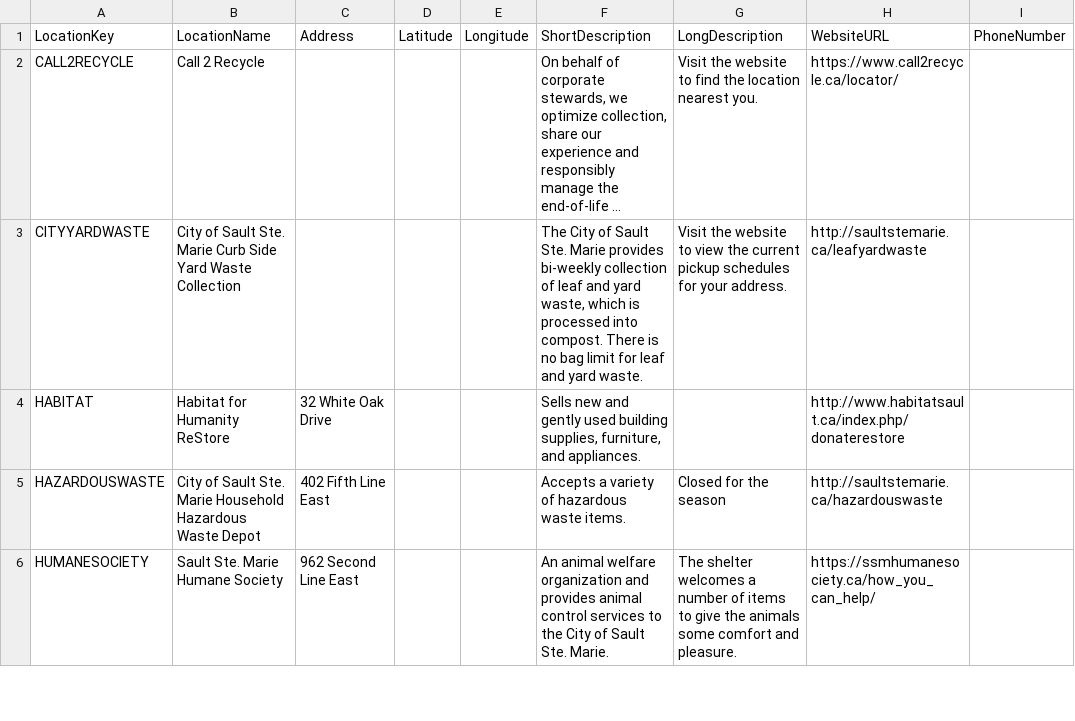
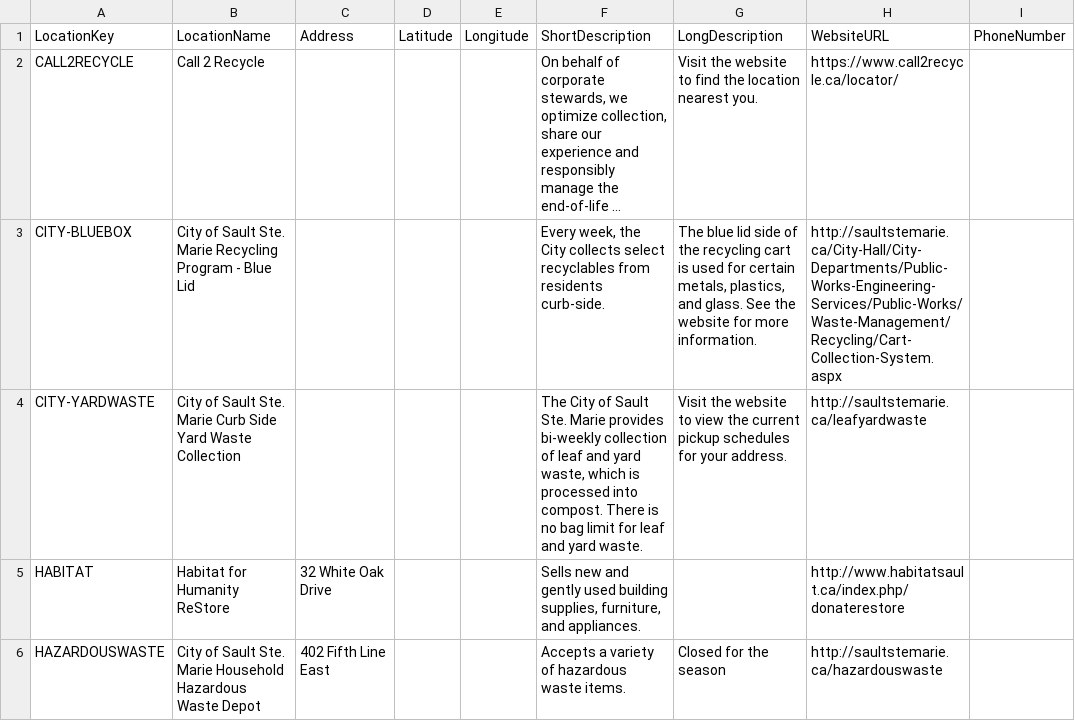
Before and after one commit to cityssm/disposal-app, a CSV file: data/locations.csv, drawn as a sheet; only a part is shown; the shorter side is filled out with more unchanged rows; long unchanged cells end in …; addresses are those after the commit; the diff names each change by its address in the sheet, - before the commit and + after, or states it on an @@ line.

```diff
--- a/data/locations.csv
+++ b/data/locations.csv
+row 3: CITY-BLUEBOX | City of Sault Ste. Marie Recycling Program - Blue Lid |  |  |  | Every week, the City collects select recyclables from residents curb-side. | The blue lid side of the recycling cart is used for certain metals, plastics, and glass. See the website for more information. | http://saultstemarie.ca/City-Hall/City-Departments/Public-Works-Engineering-Services/Public-Works/Waste-Management/Recycling/Cart-Collection-System.aspx
-A4: CITYYARDWASTE
+A4: CITY-YARDWASTE
```
Also changed, not shown: data/itemLocations.csv, data/items.csv, 5 other files.
